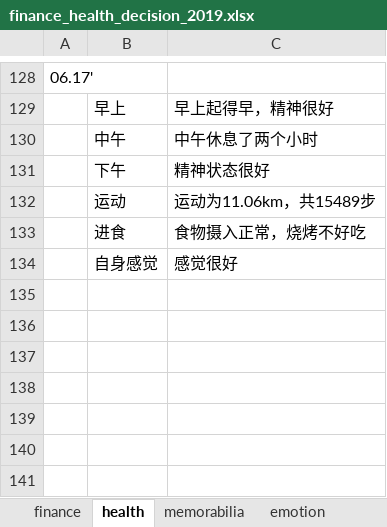
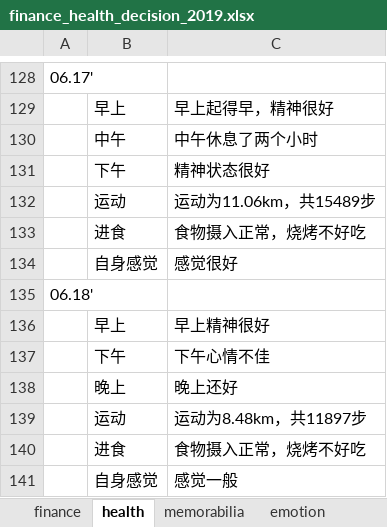
Before and after one commit to ilvcr/planandlife, an Excel workbook: 2019/finance_health_decision_2019.xlsx, sheet health, drawn as a sheet; only a part is shown, gaps mark what is left out; values as stored, in another font and other column widths than the file's, no borders; the diff names each change by its address in the sheet, - before the commit and + after, or states it on an @@ line.

```diff
--- a/2019/finance_health_decision_2019.xlsx (sheet health)
+++ b/2019/finance_health_decision_2019.xlsx (sheet health)
+row 135: 06.18'
+row 136:  | 早上 | 早上精神很好
+row 137:  | 下午 | 下午心情不佳
+row 138:  | 晚上 | 晚上还好
+row 139:  | 运动 | 运动为8.48km，共11897步
+row 140:  | 进食 | 食物摄入正常，烧烤不好吃
+row 141:  | 自身感觉 | 感觉一般
```
Also changed, not shown: sheet finance, sheet memorabilia, sheet emotion, 1 other file.
